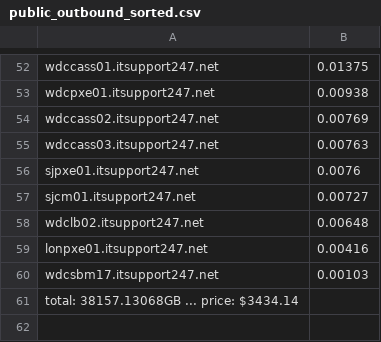
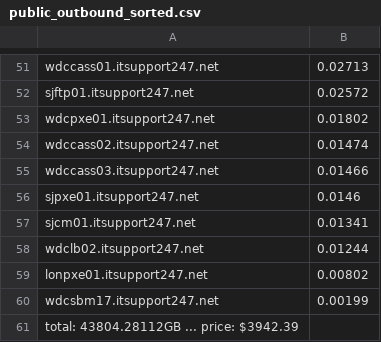
Before and after one commit to avongluck-r1soft/production, a CSV file: SoftLayer/public_outbound_sorted.csv, drawn as a sheet; only a part is shown, gaps mark what is left out; addresses are those after the commit; the diff covers the shown part only; the diff names each change by its address in the sheet, - before the commit and + after, or states it on an @@ line.

```diff
--- a/SoftLayer/public_outbound_sorted.csv
+++ b/SoftLayer/public_outbound_sorted.csv
-B51: 0.01375
+B51: 0.02713
+row 52: sjftp01.itsupport247.net | 0.02572
-B53: 0.00938
+B53: 0.01802
-B54: 0.00769
+B54: 0.01474
-B55: 0.00763
+B55: 0.01466
-B56: 0.0076
+B56: 0.0146
-B57: 0.00727
+B57: 0.01341
-B58: 0.00648
+B58: 0.01244
-B59: 0.00416
+B59: 0.00802
-B60: 0.00103
+B60: 0.00199
-A61: total: 38157.13068GB ... price: $3434.14
+A61: total: 43804.28112GB ... price: $3942.39
```
Also changed, not shown: 16 added rows, 17 removed rows and 34 edited cells elsewhere in this file, SoftLayer/public_outbound_sorted_staging.csv, 6 other files.
